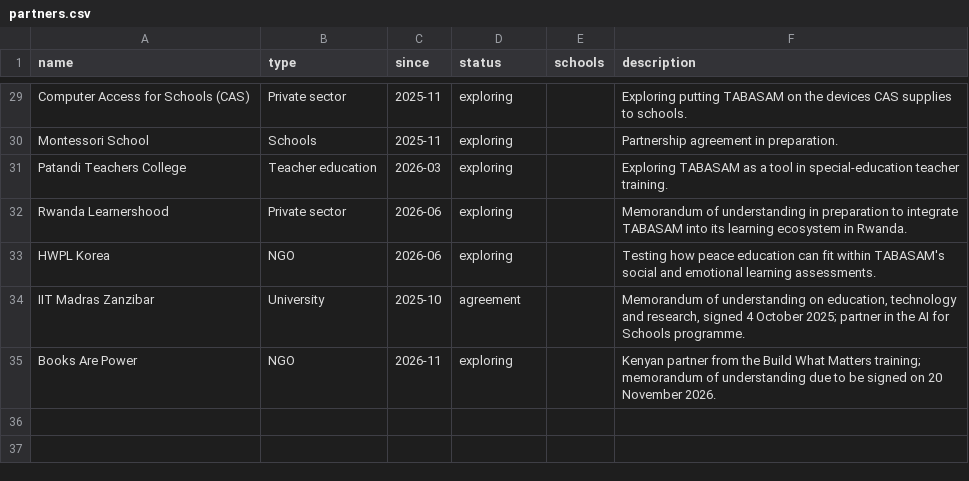
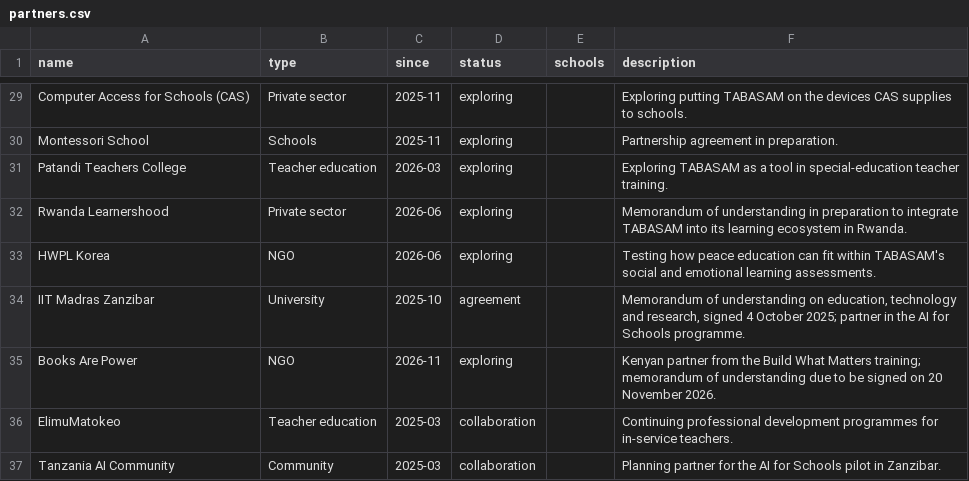
Before and after one commit to tusometechnologies/dashboard, a CSV file: data/partners.csv, drawn as a sheet; only a part is shown, gaps mark what is left out; the diff names each change by its address in the sheet, - before the commit and + after, or states it on an @@ line.

```diff
--- a/data/partners.csv
+++ b/data/partners.csv
+row 36: ElimuMatokeo | Teacher education | 2025-03 | collaboration |  | Continuing professional development programmes for in-service teachers.
+row 37: Tanzania AI Community | Community | 2025-03 | collaboration |  | Planning partner for the AI for Schools pilot in Zanzibar.
```
Also changed, not shown: data/milestones.csv, 6 other files.
